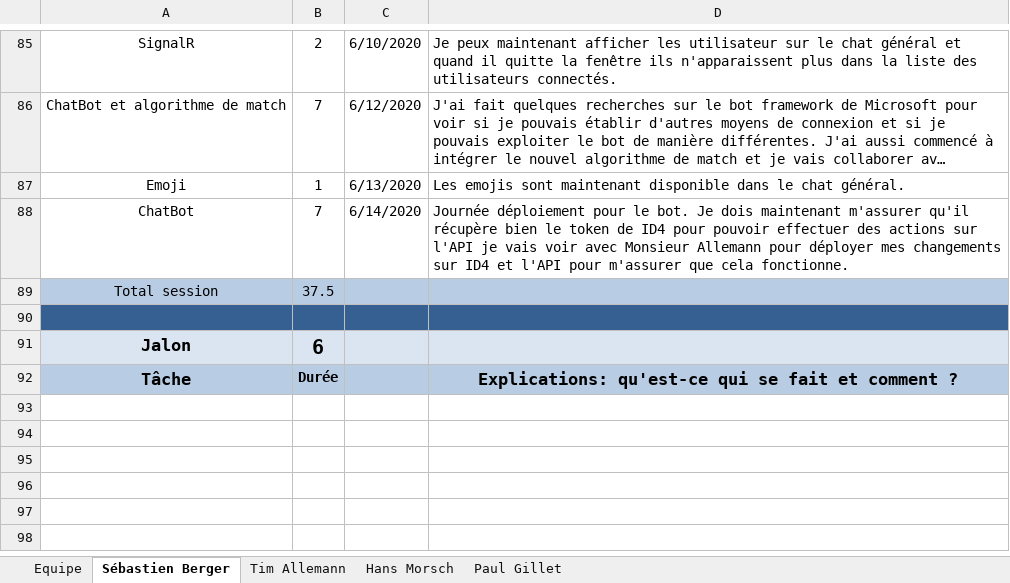
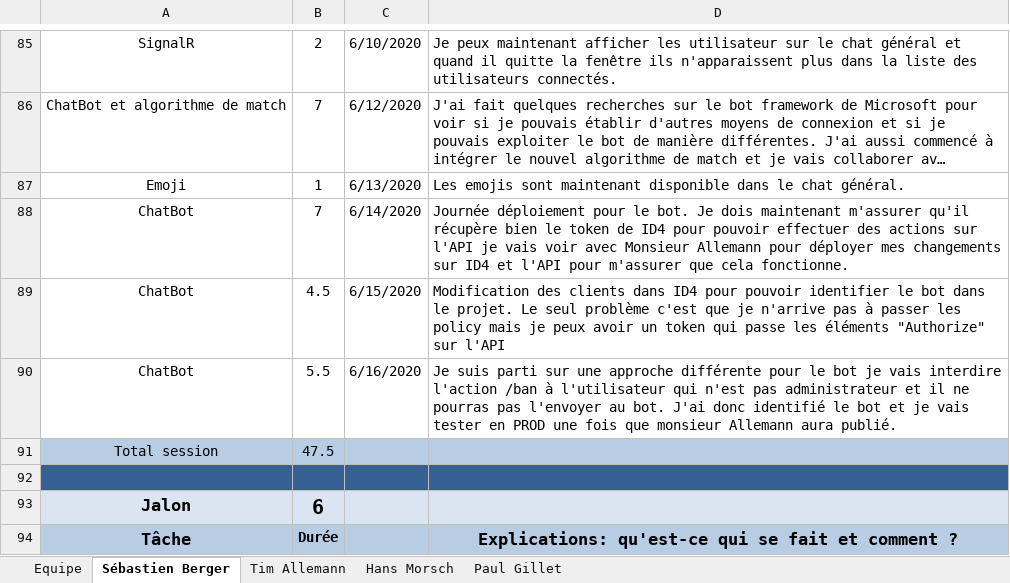
Before and after one commit to Zibeug/Love-Mirroring, an Excel workbook: LM_Journal_Travail_V1.0.xlsx, sheet Sébastien Berger, drawn as a sheet; only a part is shown, gaps mark what is left out; the shorter side is filled out with more unchanged rows; long unchanged cells end in …; values as stored, in another font and other column widths than the file's, no borders; addresses are those after the commit; the diff names each change by its address in the sheet, - before the commit and + after, or states it on an @@ line.

Commit message:
Journal de travail SEB

```diff
--- a/LM_Journal_Travail_V1.0.xlsx (sheet Sébastien Berger)
+++ b/LM_Journal_Travail_V1.0.xlsx (sheet Sébastien Berger)
+row 89: ChatBot | 4.5 | 6/15/2020 | Modification des clients dans ID4 pour pouvoir identifier le bot dans le projet. Le seul problème c'est que je n'arrive pas à passer les policy mais je peux avoir un token qui passe les éléments "Authorize" sur l'API
+row 90: ChatBot | 5.5 | 6/16/2020 | Je suis parti sur une approche différente pour le bot je vais interdire l'action /ban à l'utilisateur qui n'est pas administrateur et il ne pourras pas l'envoyer au bot. J'ai donc identifié le bot et je vais tester en PROD une fois que monsieur Allemann aura publié.
-B91: 37.5
+B91: 47.5
```
